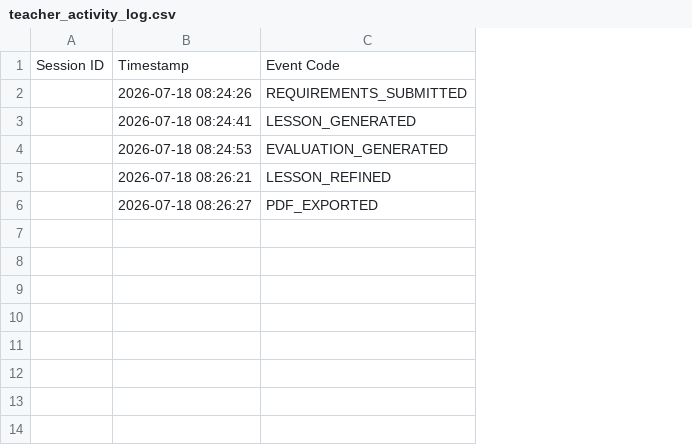
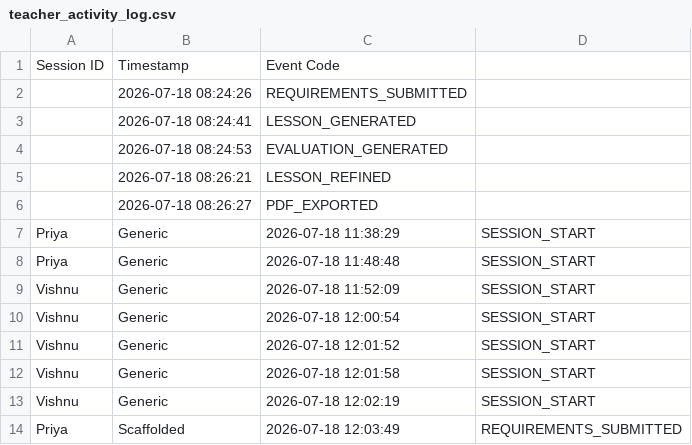
Before and after one commit to Velchuri-Vishnupriya/Teacher-in-Loop-AI-Lesson-Planning-Assistant, a CSV file: logs/teacher_activity_log.csv, drawn as a sheet; removed rows and columns are numbered as before the commit, all else as after; the diff names each change by its address in the sheet, - before the commit and + after, or states it on an @@ line.

Commit message:
Final implementation of scaffolded and generic applications

```diff
--- a/logs/teacher_activity_log.csv
+++ b/logs/teacher_activity_log.csv
-column A, row 1: Session ID
+column A, row 1: Session ID
+column D, empty
+row 7: Priya | Generic | 2026-07-18 11:38:29 | SESSION_START
+row 8: Priya | Generic | 2026-07-18 11:48:48 | SESSION_START
+row 9: Vishnu | Generic | 2026-07-18 11:52:09 | SESSION_START
+row 10: Vishnu | Generic | 2026-07-18 12:00:54 | SESSION_START
+row 11: Vishnu | Generic | 2026-07-18 12:01:52 | SESSION_START
+row 12: Vishnu | Generic | 2026-07-18 12:01:58 | SESSION_START
+row 13: Vishnu | Generic | 2026-07-18 12:02:19 | SESSION_START
+row 14: Priya | Scaffolded | 2026-07-18 12:03:49 | REQUIREMENTS_SUBMITTED
```
Also changed, not shown: 1 other file.
